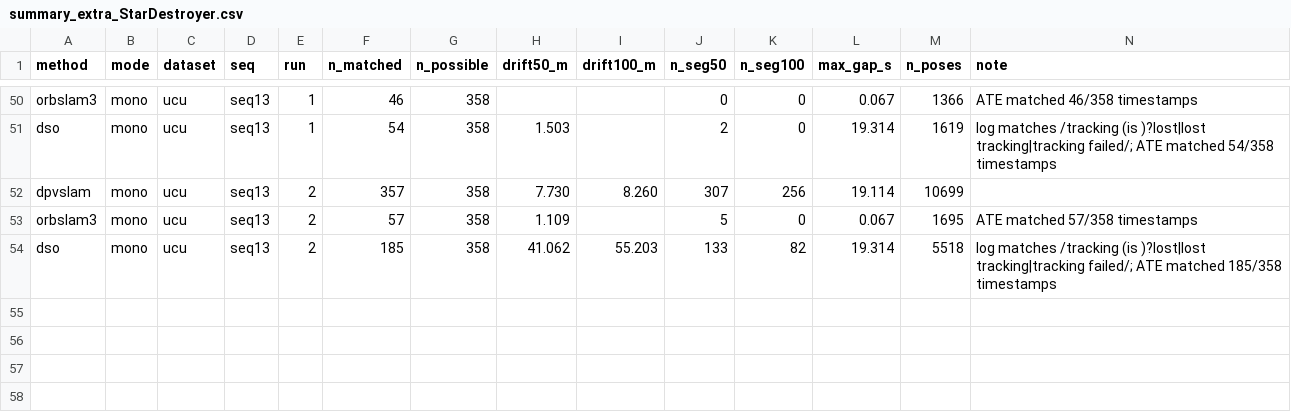
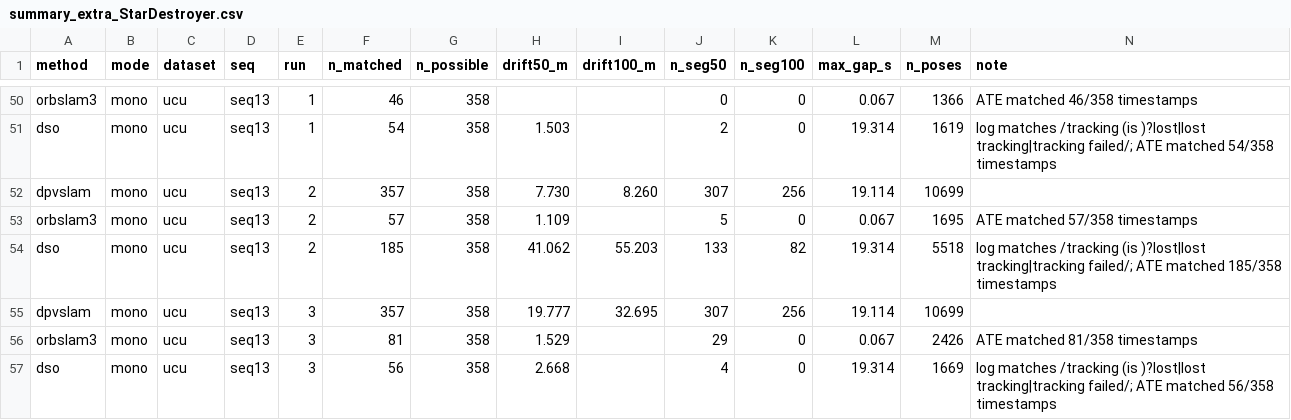
Before and after one commit to oToTak/slam-project-methods, a CSV file: results/summary_extra_StarDestroyer.csv, drawn as a sheet; only a part is shown, gaps mark what is left out.

Commit message:
status StarDestroyer 2026-11-16T18:38:24+02:00

```diff
--- a/results/summary_extra_StarDestroyer.csv
+++ b/results/summary_extra_StarDestroyer.csv
@@ -54 +54,4 @@ orbslam3,mono,ucu,seq13,2,57,358,1.109,,5,0,0.067,1695,ATE matched 57/358 timest
 dso,mono,ucu,seq13,2,185,358,41.062,55.203,133,82,19.314,5518,log matches /tracking (is )?lost|lost tracking|tracking failed/; ATE matched 185/358 timestamps
+dpvslam,mono,ucu,seq13,3,357,358,19.777,32.695,307,256,19.114,10699,
+orbslam3,mono,ucu,seq13,3,81,358,1.529,,29,0,0.067,2426,ATE matched 81/358 timestamps
+dso,mono,ucu,seq13,3,56,358,2.668,,4,0,19.314,1669,log matches /tracking (is )?lost|lost tracking|tracking failed/; ATE matched 56/358 timestamps
```
Also changed, not shown: results/summary_StarDestroyer.csv, 15 other files.
